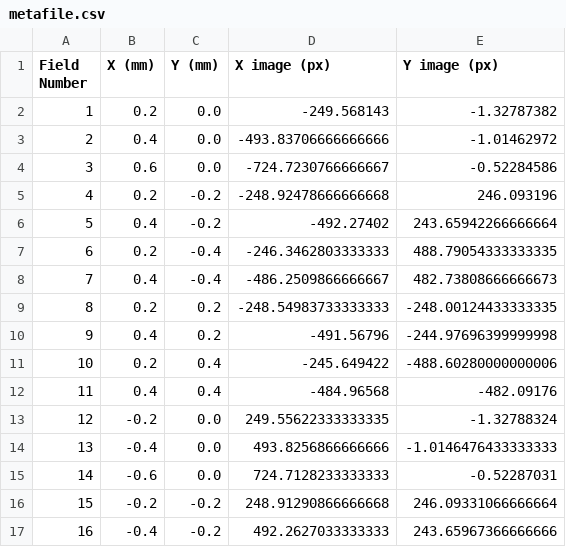
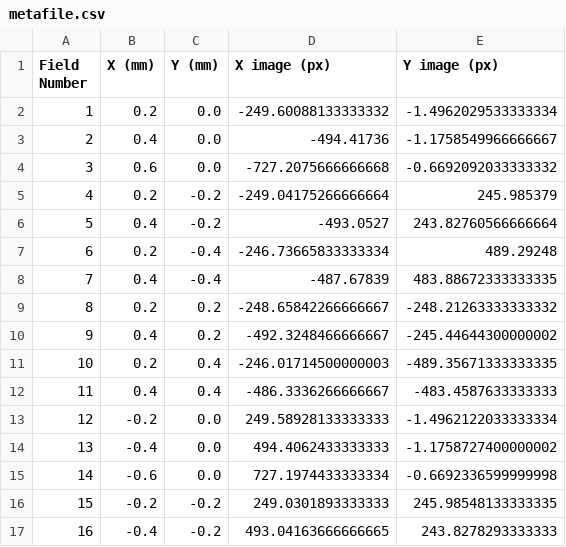
Before and after one commit to DanielShteinbok/Zemax-PSF-Generator, a CSV file: metafile.csv, drawn as a sheet; only a part is shown; the diff covers the shown part only.

```diff
--- a/metafile.csv
+++ b/metafile.csv
@@ -1,17 +1,17 @@
 Field Number,X (mm),Y (mm),X image (px),Y image (px)
-1,0.2,0.0,-249.568143,-1.32787382
-2,0.4,0.0,-493.83706666666666,-1.01462972
-3,0.6,0.0,-724.7230766666667,-0.52284586
-4,0.2,-0.2,-248.92478666666668,246.093196
-5,0.4,-0.2,-492.27402,243.65942266666664
-6,0.2,-0.4,-246.3462803333333,488.79054333333335
-7,0.4,-0.4,-486.2509866666667,482.73808666666673
-8,0.2,0.2,-248.54983733333333,-248.00124433333335
-9,0.4,0.2,-491.56796,-244.97696399999998
-10,0.2,0.4,-245.649422,-488.60280000000006
-11,0.4,0.4,-484.96568,-482.09176
-12,-0.2,0.0,249.55622333333335,-1.32788324
-13,-0.4,0.0,493.8256866666666,-1.0146476433333333
-14,-0.6,0.0,724.7128233333333,-0.52287031
-15,-0.2,-0.2,248.91290866666668,246.09331066666664
-16,-0.4,-0.2,492.2627033333333,243.65967366666666
+1,0.2,0.0,-249.60088133333332,-1.4962029533333334
+2,0.4,0.0,-494.41736,-1.1758549966666667
+3,0.6,0.0,-727.2075666666668,-0.6692092033333332
+4,0.2,-0.2,-249.04175266666664,245.985379
+5,0.4,-0.2,-493.0527,243.82760566666664
+6,0.2,-0.4,-246.73665833333334,489.29248
+7,0.4,-0.4,-487.67839,483.88672333333335
+8,0.2,0.2,-248.65842266666667,-248.21263333333332
+9,0.4,0.2,-492.3248466666667,-245.44644300000002
+10,0.2,0.4,-246.01714500000003,-489.35671333333335
+11,0.4,0.4,-486.3336266666667,-483.4587633333333
+12,-0.2,0.0,249.58928133333333,-1.4962122033333334
+13,-0.4,0.0,494.4062433333333,-1.1758727400000002
+14,-0.6,0.0,727.1974433333334,-0.6692336599999998
+15,-0.2,-0.2,249.0301893333333,245.98548133333335
+16,-0.4,-0.2,493.04163666666665,243.8278293333333
```
Also changed, not shown: 26 edited cells elsewhere in this file, 29 other files.
